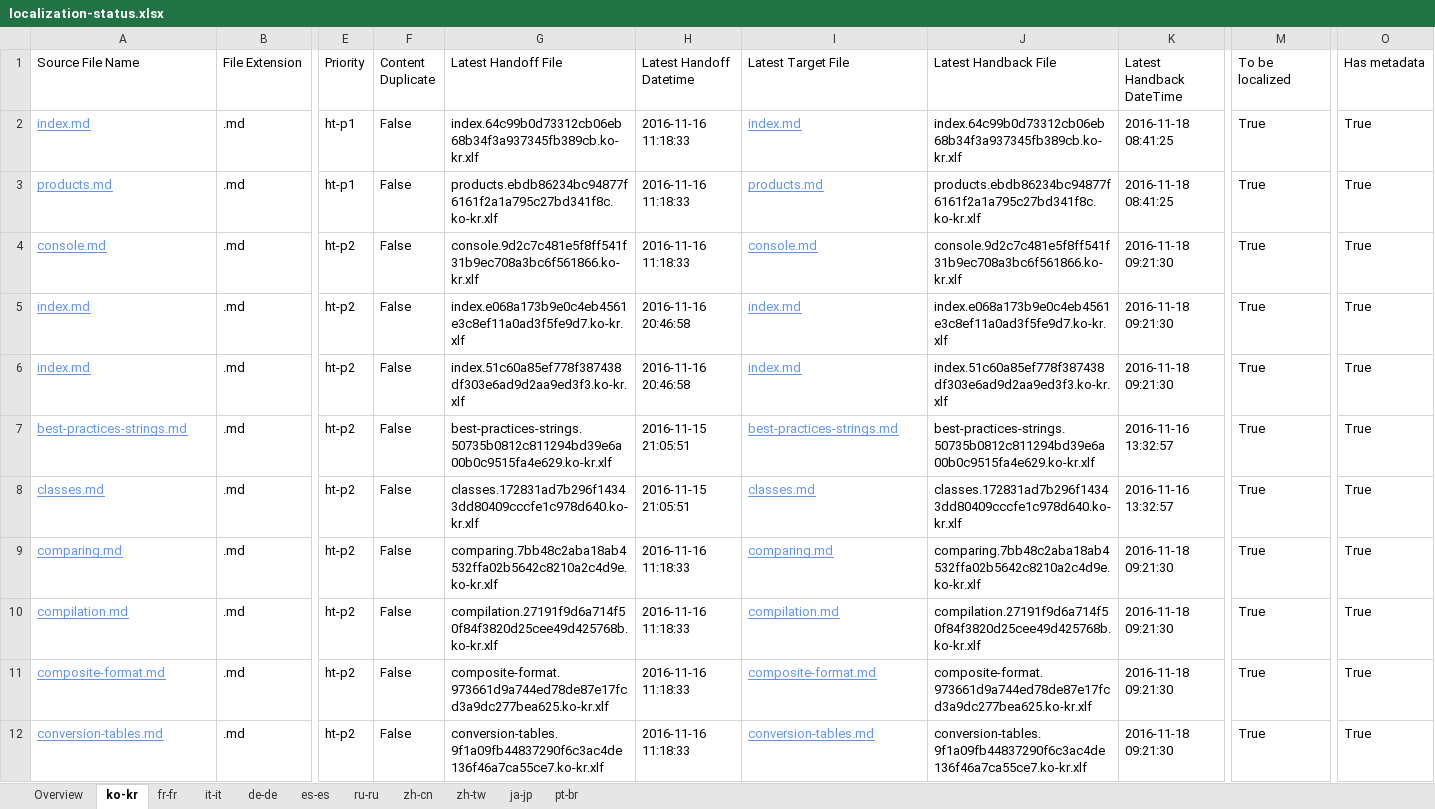
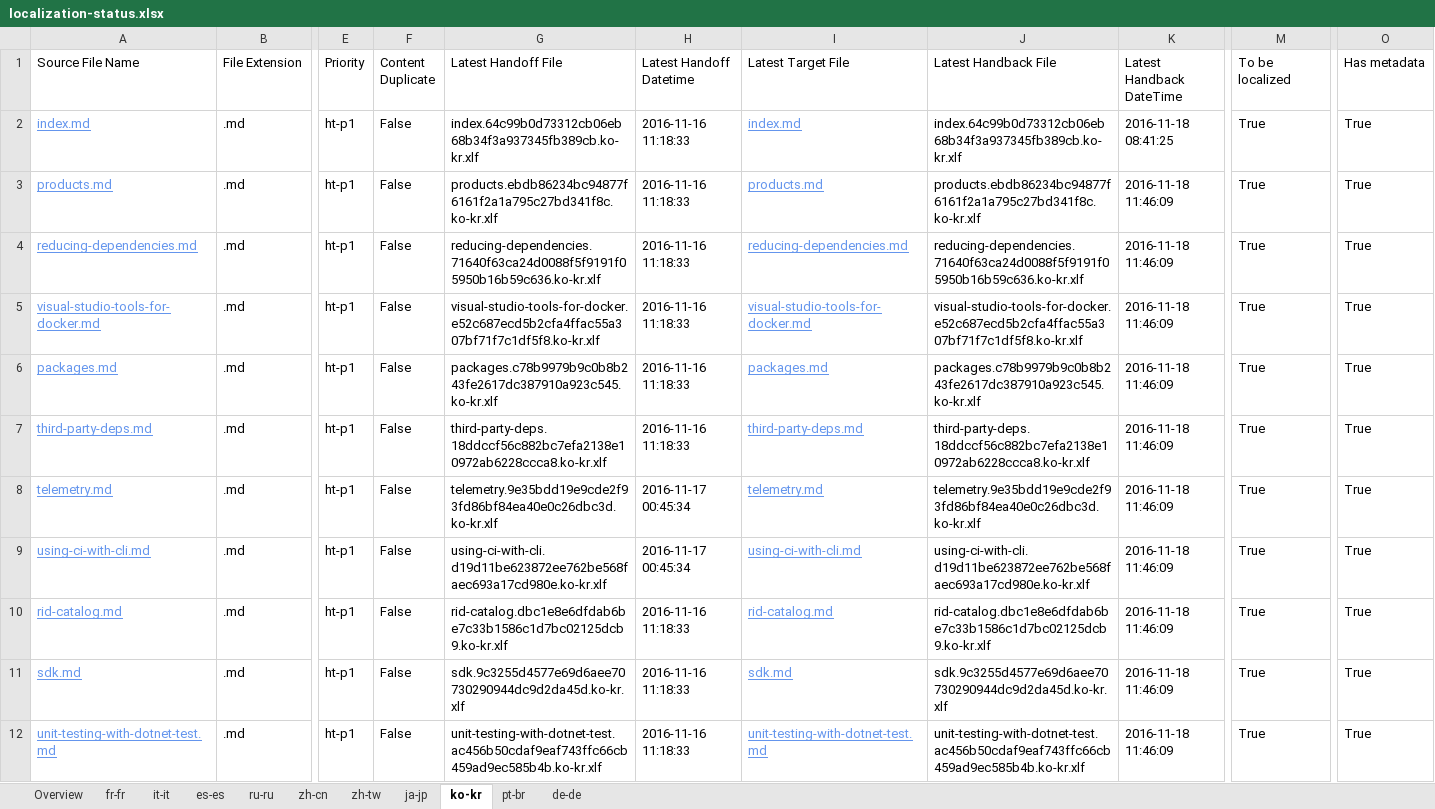
Before and after one commit to openpublishoperation/docs.handback, an Excel workbook: ol-handback/dotnet/docs/master/localization-status.xlsx, sheet ko-kr, drawn as a sheet; only a part is shown, gaps mark what is left out; the shorter side is filled out with more unchanged rows; values as stored, in another font and other column widths than the file's, no borders; table styles not drawn; rows hold the shown columns only; the diff covers the shown part only; the diff names each change by its address in the sheet, - before the commit and + after, or states it on an @@ line.

Commit message:
Generate Report for Handback

```diff
--- a/ol-handback/dotnet/docs/master/localization-status.xlsx (sheet ko-kr)
+++ b/ol-handback/dotnet/docs/master/localization-status.xlsx (sheet ko-kr)
@@ sheet tab order changed: Overview | fr-fr | it-it | es-es | ru-ru | zh-cn | zh-tw | ja-jp | ko-kr | pt-br | de-de @@
-K3 (Latest Handback DateTime): 2016-11-18 08:41:25
+K3 (Latest Handback DateTime): 2016-11-18 11:46:09
+row 4: reducing-dependencies.md | .md | ht-p1 | False | reducing-dependencies.71640f63ca24d0088f5f9191f05950b16b59c636.ko-kr.xlf | 2016-11-16 11:18:33 | reducing-dependencies.md | reducing-dependencies.71640f63ca24d0088f5f9191f05950b16b59c636.ko-kr.xlf | 2016-11-18 11:46:09 | True | True
+row 5: visual-studio-tools-for-docker.md | .md | ht-p1 | False | visual-studio-tools-for-docker.e52c687ecd5b2cfa4ffac55a307bf71f7c1df5f8.ko-kr.xlf | 2016-11-16 11:18:33 | visual-studio-tools-for-docker.md | visual-studio-tools-for-docker.e52c687ecd5b2cfa4ffac55a307bf71f7c1df5f8.ko-kr.xlf | 2016-11-18 11:46:09 | True | True
+row 6: packages.md | .md | ht-p1 | False | packages.c78b9979b9c0b8b243fe2617dc387910a923c545.ko-kr.xlf | 2016-11-16 11:18:33 | packages.md | packages.c78b9979b9c0b8b243fe2617dc387910a923c545.ko-kr.xlf | 2016-11-18 11:46:09 | True | True
+row 7: third-party-deps.md | .md | ht-p1 | False | third-party-deps.18ddccf56c882bc7efa2138e10972ab6228ccca8.ko-kr.xlf | 2016-11-16 11:18:33 | third-party-deps.md | third-party-deps.18ddccf56c882bc7efa2138e10972ab6228ccca8.ko-kr.xlf | 2016-11-18 11:46:09 | True | True
+row 8: telemetry.md | .md | ht-p1 | False | telemetry.9e35bdd19e9cde2f93fd86bf84ea40e0c26dbc3d.ko-kr.xlf | 2016-11-17 00:45:34 | telemetry.md | telemetry.9e35bdd19e9cde2f93fd86bf84ea40e0c26dbc3d.ko-kr.xlf | 2016-11-18 11:46:09 | True | True
+row 9: using-ci-with-cli.md | .md | ht-p1 | False | using-ci-with-cli.d19d11be623872ee762be568faec693a17cd980e.ko-kr.xlf | 2016-11-17 00:45:34 | using-ci-with-cli.md | using-ci-with-cli.d19d11be623872ee762be568faec693a17cd980e.ko-kr.xlf | 2016-11-18 11:46:09 | True | True
+row 10: rid-catalog.md | .md | ht-p1 | False | rid-catalog.dbc1e8e6dfdab6be7c33b1586c1d7bc02125dcb9.ko-kr.xlf | 2016-11-16 11:18:33 | rid-catalog.md | rid-catalog.dbc1e8e6dfdab6be7c33b1586c1d7bc02125dcb9.ko-kr.xlf | 2016-11-18 11:46:09 | True | True
+row 11: sdk.md | .md | ht-p1 | False | sdk.9c3255d4577e69d6aee70730290944dc9d2da45d.ko-kr.xlf | 2016-11-16 11:18:33 | sdk.md | sdk.9c3255d4577e69d6aee70730290944dc9d2da45d.ko-kr.xlf | 2016-11-18 11:46:09 | True | True
+row 12: unit-testing-with-dotnet-test.md | .md | ht-p1 | False | unit-testing-with-dotnet-test.ac456b50cdaf9eaf743ffc66cb459ad9ec585b4b.ko-kr.xlf | 2016-11-16 11:18:33 | unit-testing-with-dotnet-test.md | unit-testing-with-dotnet-test.ac456b50cdaf9eaf743ffc66cb459ad9ec585b4b.ko-kr.xlf | 2016-11-18 11:46:09 | True | True
```
Also changed, not shown: 30 added rows, 39 removed rows and 1 edited cell elsewhere in this sheet, sheet ru-ru, sheet es-es, sheet fr-fr, sheet zh-cn, sheet ja-jp, sheet it-it, 3 more sheets, ol-handback/dotnet/docs/master/handback-status.xlsx.
